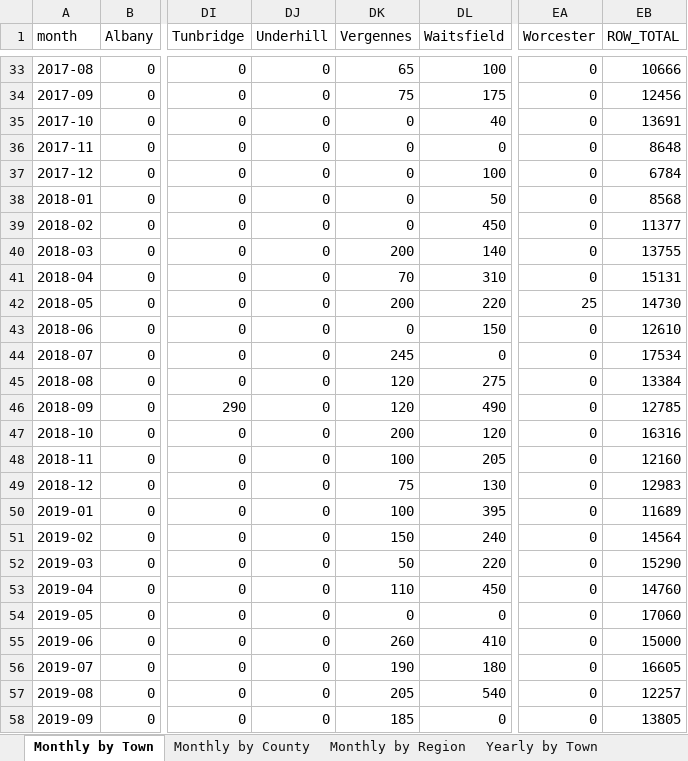
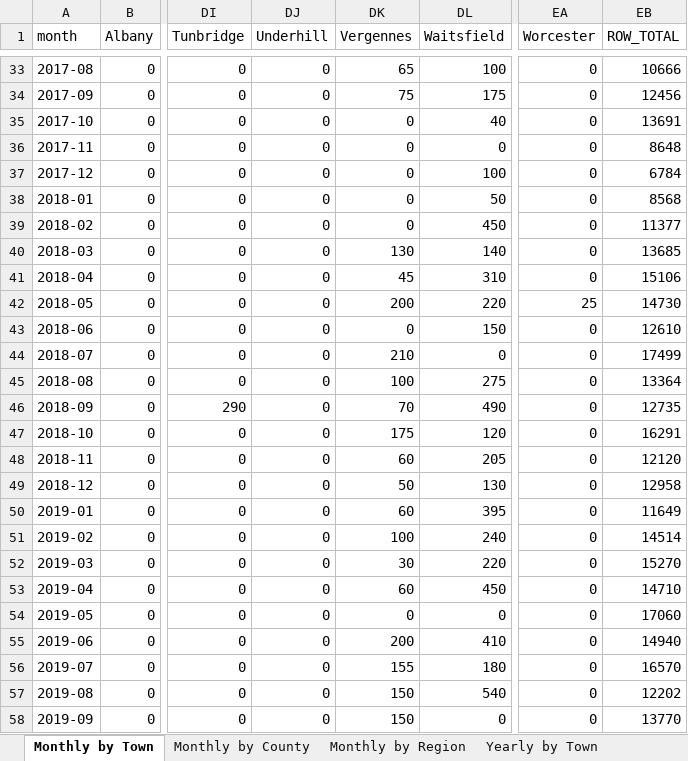
Before and after one commit to burnssargent-eng/blackbear_dashboard, an Excel workbook: oil_collection_report.xlsx, sheet Monthly by Town, drawn as a sheet; only a part is shown, gaps mark what is left out; values as stored, in another font and other column widths than the file's, no borders; the diff covers the shown part only; the diff names each change by its address in the sheet, - before the commit and + after, or states it on an @@ line.

```diff
--- a/oil_collection_report.xlsx (sheet Monthly by Town)
+++ b/oil_collection_report.xlsx (sheet Monthly by Town)
-DK40 (Vergennes): 200
+DK40 (Vergennes): 130
-EB40 (ROW_TOTAL): 13755
+EB40 (ROW_TOTAL): 13685
-DK41 (Vergennes): 70
+DK41 (Vergennes): 45
-EB41 (ROW_TOTAL): 15131
+EB41 (ROW_TOTAL): 15106
-DK44 (Vergennes): 245
+DK44 (Vergennes): 210
-EB44 (ROW_TOTAL): 17534
+EB44 (ROW_TOTAL): 17499
-DK45 (Vergennes): 120
+DK45 (Vergennes): 100
-EB45 (ROW_TOTAL): 13384
+EB45 (ROW_TOTAL): 13364
-DK46 (Vergennes): 120
+DK46 (Vergennes): 70
-EB46 (ROW_TOTAL): 12785
+EB46 (ROW_TOTAL): 12735
-DK47 (Vergennes): 200
+DK47 (Vergennes): 175
-EB47 (ROW_TOTAL): 16316
+EB47 (ROW_TOTAL): 16291
-DK48 (Vergennes): 100
+DK48 (Vergennes): 60
-EB48 (ROW_TOTAL): 12160
+EB48 (ROW_TOTAL): 12120
-DK49 (Vergennes): 75
+DK49 (Vergennes): 50
-EB49 (ROW_TOTAL): 12983
+EB49 (ROW_TOTAL): 12958
-DK50 (Vergennes): 100
+DK50 (Vergennes): 60
-EB50 (ROW_TOTAL): 11689
+EB50 (ROW_TOTAL): 11649
-DK51 (Vergennes): 150
+DK51 (Vergennes): 100
-EB51 (ROW_TOTAL): 14564
+EB51 (ROW_TOTAL): 14514
-DK52 (Vergennes): 50
+DK52 (Vergennes): 30
-EB52 (ROW_TOTAL): 15290
+EB52 (ROW_TOTAL): 15270
-DK53 (Vergennes): 110
+DK53 (Vergennes): 60
-EB53 (ROW_TOTAL): 14760
+EB53 (ROW_TOTAL): 14710
-DK55 (Vergennes): 260
+DK55 (Vergennes): 200
-EB55 (ROW_TOTAL): 15000
+EB55 (ROW_TOTAL): 14940
-DK56 (Vergennes): 190
+DK56 (Vergennes): 155
-EB56 (ROW_TOTAL): 16605
+EB56 (ROW_TOTAL): 16570
-DK57 (Vergennes): 205
+DK57 (Vergennes): 150
-EB57 (ROW_TOTAL): 12257
+EB57 (ROW_TOTAL): 12202
-DK58 (Vergennes): 185
+DK58 (Vergennes): 150
-EB58 (ROW_TOTAL): 13805
+EB58 (ROW_TOTAL): 13770
```
Also changed, not shown: 126 edited cells elsewhere in this sheet, sheet Monthly by County, sheet Monthly by Region, sheet Route 7, sheet 2024, sheet Yearly by County, sheet 2026, 12 more sheets, other sheet tabs, 11 other files.
